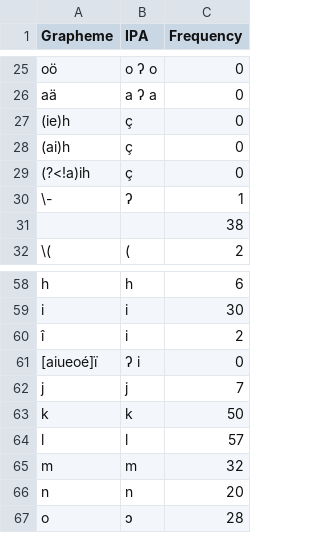
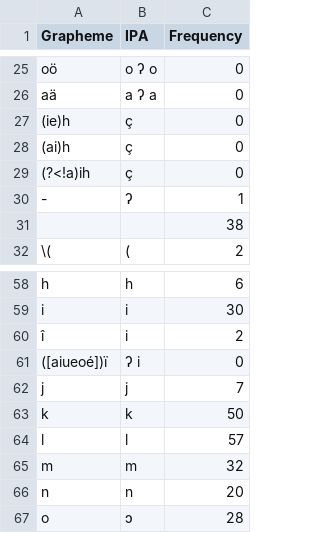
Before and after one commit to engganolang/oudemans-1879, a TSV file: etc/orthography/Mentawai.tsv, drawn as a sheet; only a part is shown, gaps mark what is left out.

```diff
--- a/etc/orthography/Mentawai.tsv
+++ b/etc/orthography/Mentawai.tsv
@@ -29,3 +29,3 @@ aä	a ʔ a	0
 (?<!a)ih	ç	0
-\-	ʔ	1
+-	ʔ	1
  	 	38
@@ -60,3 +60,3 @@ i	i	30
 î	i	2
-[aiueoé]ï	 ʔ i	0
+([aiueoé])ï	 ʔ i	0
 j	j	7
```
Also changed, not shown: cldf/forms.csv, etc/orthography/Nias.tsv, 8 other files.
